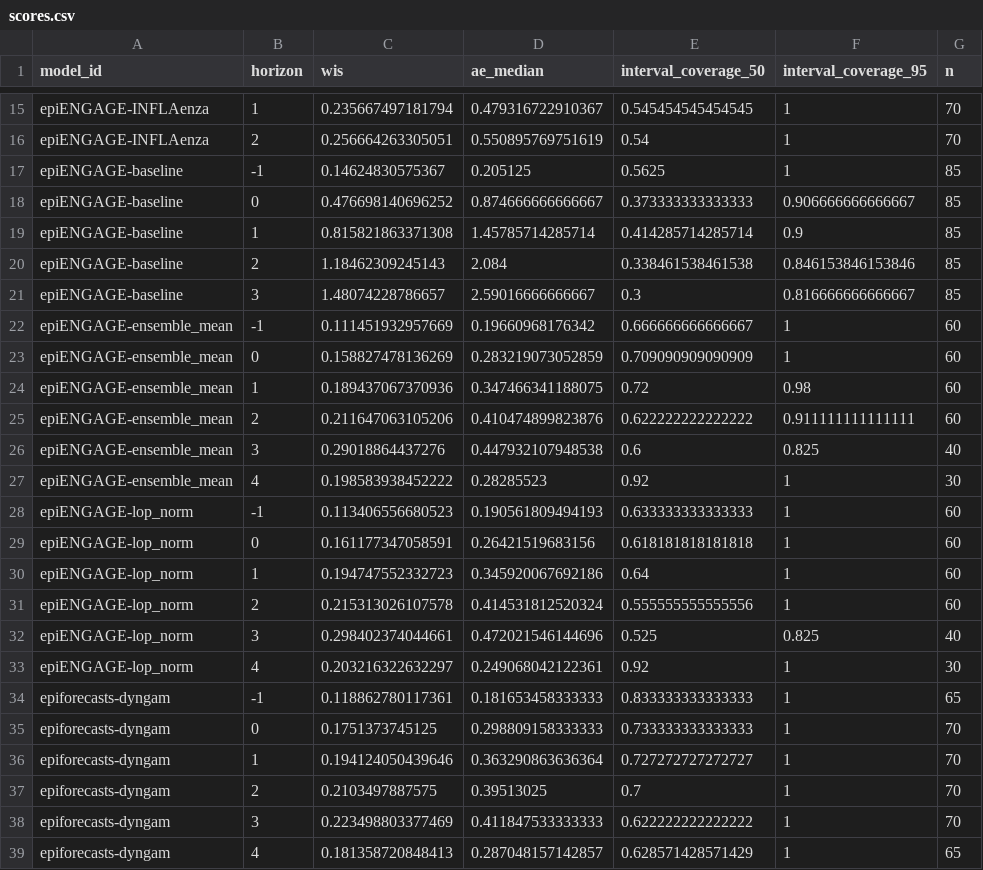
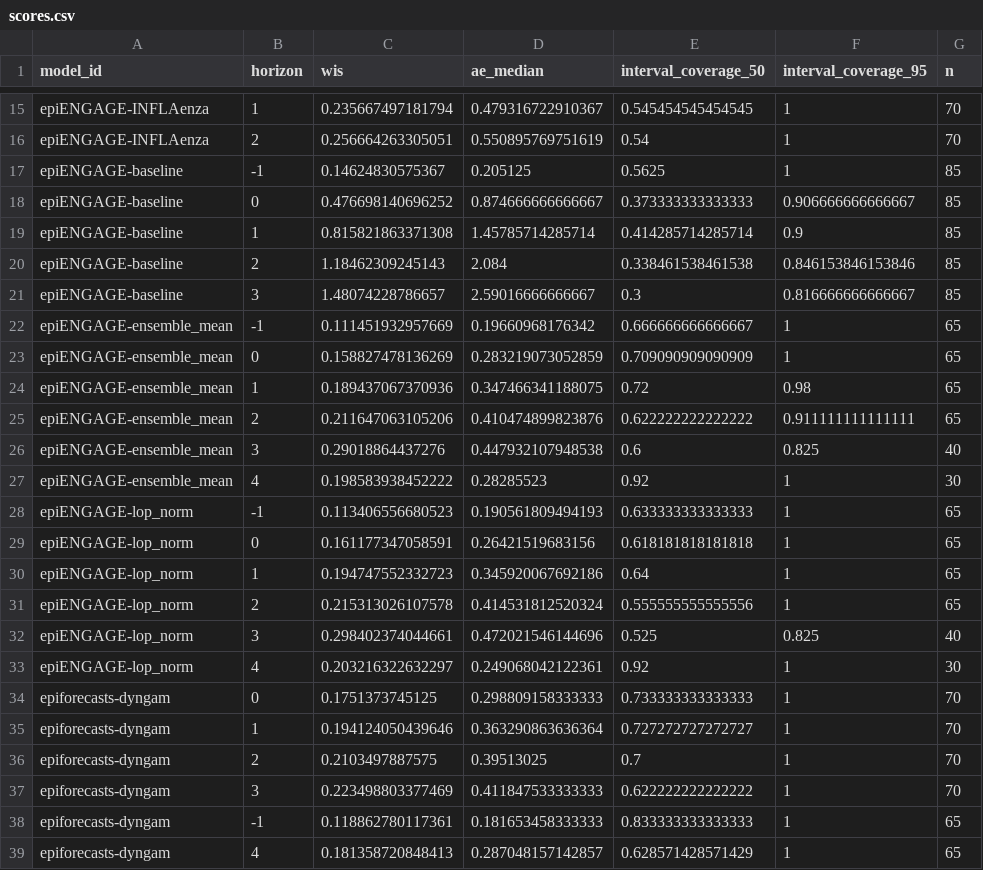
Before and after one commit to reichlab/metrocast-dashboard, a CSV file: scores/Flu ED visits pct/Full season/horizon/scores.csv, drawn as a sheet; only a part is shown, gaps mark what is left out.

```diff
--- a/scores/Flu ED visits pct/Full season/horizon/scores.csv
+++ b/scores/Flu ED visits pct/Full season/horizon/scores.csv
@@ -21,15 +21,14 @@
 "epiENGAGE-baseline",3,1.48074228786657,2.59016666666667,0.3,0.816666666666667,85
-"epiENGAGE-ensemble_mean",-1,0.111451932957669,0.19660968176342,0.666666666666667,1,60
-"epiENGAGE-ensemble_mean",0,0.158827478136269,0.283219073052859,0.709090909090909,1,60
-"epiENGAGE-ensemble_mean",1,0.189437067370936,0.347466341188075,0.72,0.98,60
-"epiENGAGE-ensemble_mean",2,0.211647063105206,0.410474899823876,0.622222222222222,0.911111111111111,60
+"epiENGAGE-ensemble_mean",-1,0.111451932957669,0.19660968176342,0.666666666666667,1,65
+"epiENGAGE-ensemble_mean",0,0.158827478136269,0.283219073052859,0.709090909090909,1,65
+"epiENGAGE-ensemble_mean",1,0.189437067370936,0.347466341188075,0.72,0.98,65
+"epiENGAGE-ensemble_mean",2,0.211647063105206,0.410474899823876,0.622222222222222,0.911111111111111,65
 "epiENGAGE-ensemble_mean",3,0.29018864437276,0.447932107948538,0.6,0.825,40
 "epiENGAGE-ensemble_mean",4,0.198583938452222,0.28285523,0.92,1,30
-"epiENGAGE-lop_norm",-1,0.113406556680523,0.190561809494193,0.633333333333333,1,60
-"epiENGAGE-lop_norm",0,0.161177347058591,0.26421519683156,0.618181818181818,1,60
-"epiENGAGE-lop_norm",1,0.194747552332723,0.345920067692186,0.64,1,60
-"epiENGAGE-lop_norm",2,0.215313026107578,0.414531812520324,0.555555555555556,1,60
+"epiENGAGE-lop_norm",-1,0.113406556680523,0.190561809494193,0.633333333333333,1,65
+"epiENGAGE-lop_norm",0,0.161177347058591,0.26421519683156,0.618181818181818,1,65
+"epiENGAGE-lop_norm",1,0.194747552332723,0.345920067692186,0.64,1,65
+"epiENGAGE-lop_norm",2,0.215313026107578,0.414531812520324,0.555555555555556,1,65
 "epiENGAGE-lop_norm",3,0.298402374044661,0.472021546144696,0.525,0.825,40
 "epiENGAGE-lop_norm",4,0.203216322632297,0.249068042122361,0.92,1,30
-"epiforecasts-dyngam",-1,0.118862780117361,0.181653458333333,0.833333333333333,1,65
 "epiforecasts-dyngam",0,0.1751373745125,0.298809158333333,0.733333333333333,1,70
@@ -38,2 +37,3 @@
 "epiforecasts-dyngam",3,0.223498803377469,0.411847533333333,0.622222222222222,1,70
+"epiforecasts-dyngam",-1,0.118862780117361,0.181653458333333,0.833333333333333,1,65
 "epiforecasts-dyngam",4,0.181358720848413,0.287048157142857,0.628571428571429,1,65
```
Also changed, not shown: scores/Flu ED visits pct/Full season/location/scores.csv, scores/Flu ED visits pct/Full season/reference_date/scores.csv, 13 other files.
